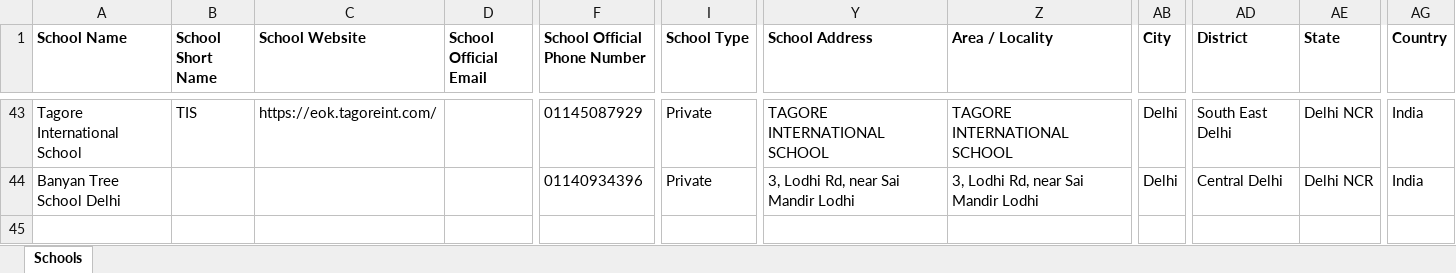
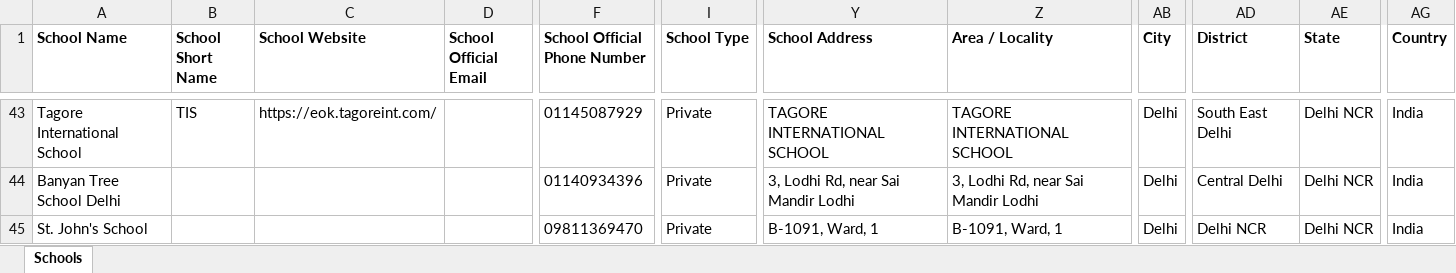
Before and after one commit to anandsagar6/School_Data_Scraper, an Excel workbook: Excel_Data/current_data.xlsx, sheet Schools, drawn as a sheet; only a part is shown, gaps mark what is left out; values as stored, in another font and other column widths than the file's, no borders; rows hold the shown columns only; the diff names each change by its address in the sheet, - before the commit and + after, or states it on an @@ line.

Commit message:
school data: school saved in Delhi (rank 1/10)

```diff
--- a/Excel_Data/current_data.xlsx (sheet Schools)
+++ b/Excel_Data/current_data.xlsx (sheet Schools)
+row 45: St. John's School |  |  |  | 09811369470 | Private | B-1091, Ward, 1 | B-1091, Ward, 1 | Delhi | Delhi NCR | Delhi NCR | India
```
Also changed, not shown: Excel_Data/master_data.xlsx, Temp_Data/Delhi_NCR_Delhi_temporary_schools.xlsx, 1 other file.
